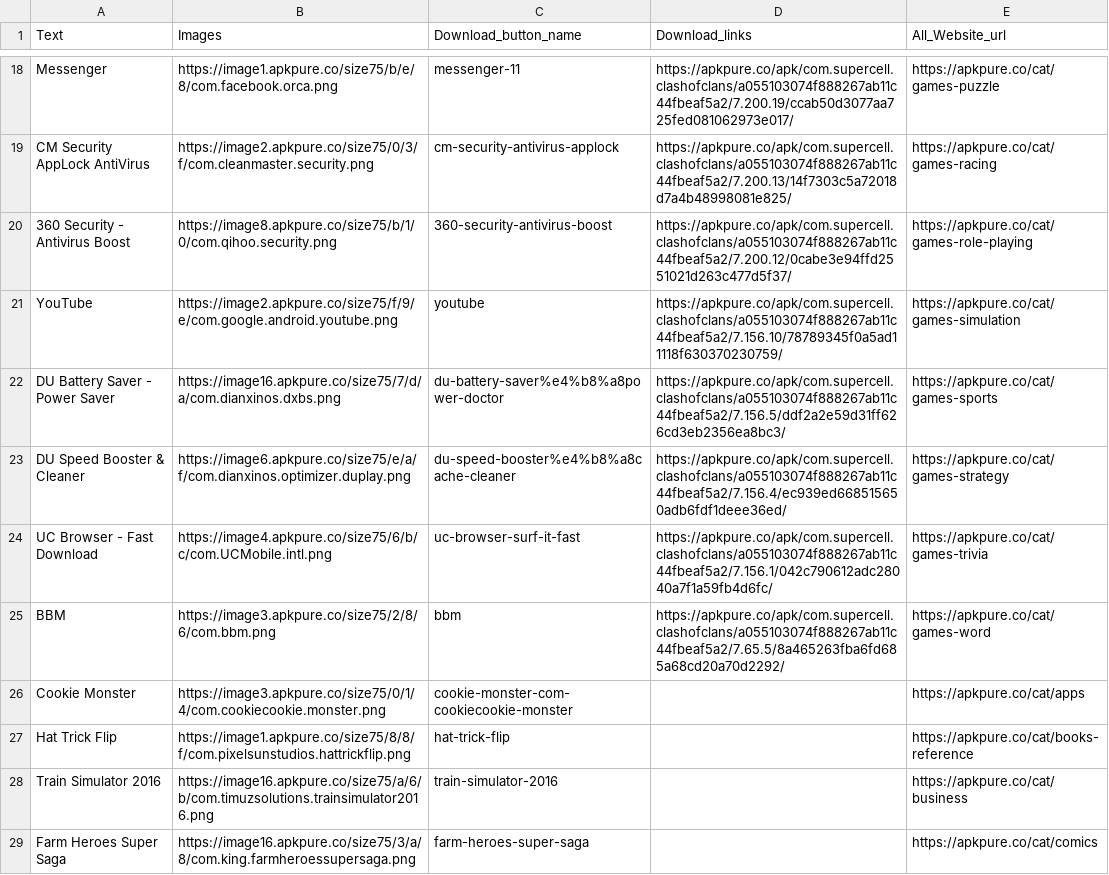
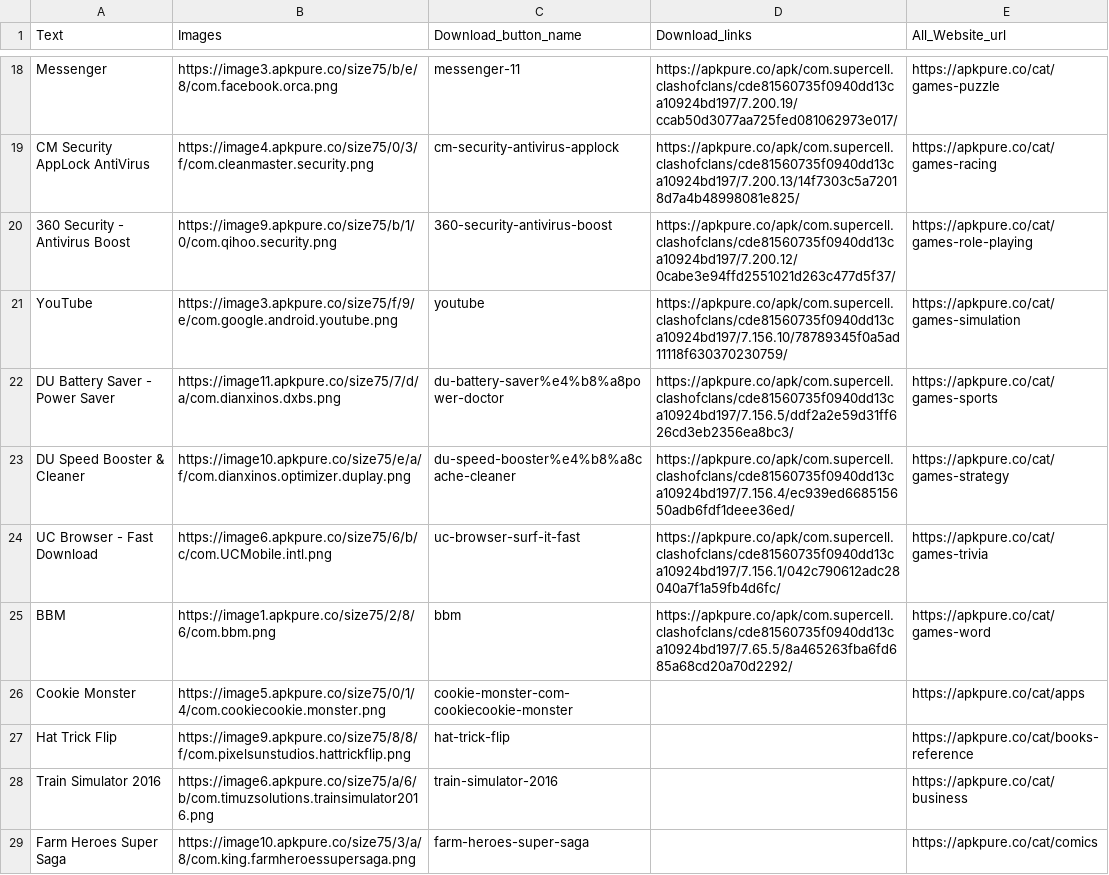
Before and after one commit to vishaltyagityagi/like_dislike_pdf_multiple_imageupload_disqus, a CSV file: scrape_data/csv_file/file.csv, drawn as a sheet; only a part is shown, gaps mark what is left out; the diff covers the shown part only; the diff names each change by its address in the sheet, - before the commit and + after, or states it on an @@ line.

```diff
--- a/scrape_data/csv_file/file.csv
+++ b/scrape_data/csv_file/file.csv
-B18 (Images): https://image1.apkpure.co/size75/b/e/8/com.facebook.orca.png
+B18 (Images): https://image3.apkpure.co/size75/b/e/8/com.facebook.orca.png
-D18 (Download_links): https://apkpure.co/apk/com.supercell.clashofclans/a055103074f888267ab11c44fbeaf5a2/7.200.19/ccab50d3077aa725fed081062973e017/
+D18 (Download_links): https://apkpure.co/apk/com.supercell.clashofclans/cde81560735f0940dd13ca10924bd197/7.200.19/ccab50d3077aa725fed081062973e017/
-B19 (Images): https://image2.apkpure.co/size75/0/3/f/com.cleanmaster.security.png
+B19 (Images): https://image4.apkpure.co/size75/0/3/f/com.cleanmaster.security.png
-D19 (Download_links): https://apkpure.co/apk/com.supercell.clashofclans/a055103074f888267ab11c44fbeaf5a2/7.200.13/14f7303c5a72018d7a4b48998081e825/
+D19 (Download_links): https://apkpure.co/apk/com.supercell.clashofclans/cde81560735f0940dd13ca10924bd197/7.200.13/14f7303c5a72018d7a4b48998081e825/
-B20 (Images): https://image8.apkpure.co/size75/b/1/0/com.qihoo.security.png
+B20 (Images): https://image9.apkpure.co/size75/b/1/0/com.qihoo.security.png
-D20 (Download_links): https://apkpure.co/apk/com.supercell.clashofclans/a055103074f888267ab11c44fbeaf5a2/7.200.12/0cabe3e94ffd2551021d263c477d5f37/
+D20 (Download_links): https://apkpure.co/apk/com.supercell.clashofclans/cde81560735f0940dd13ca10924bd197/7.200.12/0cabe3e94ffd2551021d263c477d5f37/
-B21 (Images): https://image2.apkpure.co/size75/f/9/e/com.google.android.youtube.png
+B21 (Images): https://image3.apkpure.co/size75/f/9/e/com.google.android.youtube.png
-D21 (Download_links): https://apkpure.co/apk/com.supercell.clashofclans/a055103074f888267ab11c44fbeaf5a2/7.156.10/78789345f0a5ad11118f630370230759/
+D21 (Download_links): https://apkpure.co/apk/com.supercell.clashofclans/cde81560735f0940dd13ca10924bd197/7.156.10/78789345f0a5ad11118f630370230759/
-B22 (Images): https://image16.apkpure.co/size75/7/d/a/com.dianxinos.dxbs.png
+B22 (Images): https://image11.apkpure.co/size75/7/d/a/com.dianxinos.dxbs.png
-D22 (Download_links): https://apkpure.co/apk/com.supercell.clashofclans/a055103074f888267ab11c44fbeaf5a2/7.156.5/ddf2a2e59d31ff626cd3eb2356ea8bc3/
+D22 (Download_links): https://apkpure.co/apk/com.supercell.clashofclans/cde81560735f0940dd13ca10924bd197/7.156.5/ddf2a2e59d31ff626cd3eb2356ea8bc3/
-B23 (Images): https://image6.apkpure.co/size75/e/a/f/com.dianxinos.optimizer.duplay.png
+B23 (Images): https://image10.apkpure.co/size75/e/a/f/com.dianxinos.optimizer.duplay.png
-D23 (Download_links): https://apkpure.co/apk/com.supercell.clashofclans/a055103074f888267ab11c44fbeaf5a2/7.156.4/ec939ed668515650adb6fdf1deee36ed/
+D23 (Download_links): https://apkpure.co/apk/com.supercell.clashofclans/cde81560735f0940dd13ca10924bd197/7.156.4/ec939ed668515650adb6fdf1deee36ed/
-B24 (Images): https://image4.apkpure.co/size75/6/b/c/com.UCMobile.intl.png
+B24 (Images): https://image6.apkpure.co/size75/6/b/c/com.UCMobile.intl.png
-D24 (Download_links): https://apkpure.co/apk/com.supercell.clashofclans/a055103074f888267ab11c44fbeaf5a2/7.156.1/042c790612adc28040a7f1a59fb4d6fc/
+D24 (Download_links): https://apkpure.co/apk/com.supercell.clashofclans/cde81560735f0940dd13ca10924bd197/7.156.1/042c790612adc28040a7f1a59fb4d6fc/
-B25 (Images): https://image3.apkpure.co/size75/2/8/6/com.bbm.png
+B25 (Images): https://image1.apkpure.co/size75/2/8/6/com.bbm.png
-D25 (Download_links): https://apkpure.co/apk/com.supercell.clashofclans/a055103074f888267ab11c44fbeaf5a2/7.65.5/8a465263fba6fd685a68cd20a70d2292/
+D25 (Download_links): https://apkpure.co/apk/com.supercell.clashofclans/cde81560735f0940dd13ca10924bd197/7.65.5/8a465263fba6fd685a68cd20a70d2292/
-B26 (Images): https://image3.apkpure.co/size75/0/1/4/com.cookiecookie.monster.png
+B26 (Images): https://image5.apkpure.co/size75/0/1/4/com.cookiecookie.monster.png
-B27 (Images): https://image1.apkpure.co/size75/8/8/f/com.pixelsunstudios.hattrickflip.png
+B27 (Images): https://image9.apkpure.co/size75/8/8/f/com.pixelsunstudios.hattrickflip.png
-B28 (Images): https://image16.apkpure.co/size75/a/6/b/com.timuzsolutions.trainsimulator2016.png
+B28 (Images): https://image6.apkpure.co/size75/a/6/b/com.timuzsolutions.trainsimulator2016.png
-B29 (Images): https://image16.apkpure.co/size75/3/a/8/com.king.farmheroessupersaga.png
+B29 (Images): https://image10.apkpure.co/size75/3/a/8/com.king.farmheroessupersaga.png
```
Also changed, not shown: 2 added rows, 2 removed rows and 59 edited cells elsewhere in this file, 2 other files.
